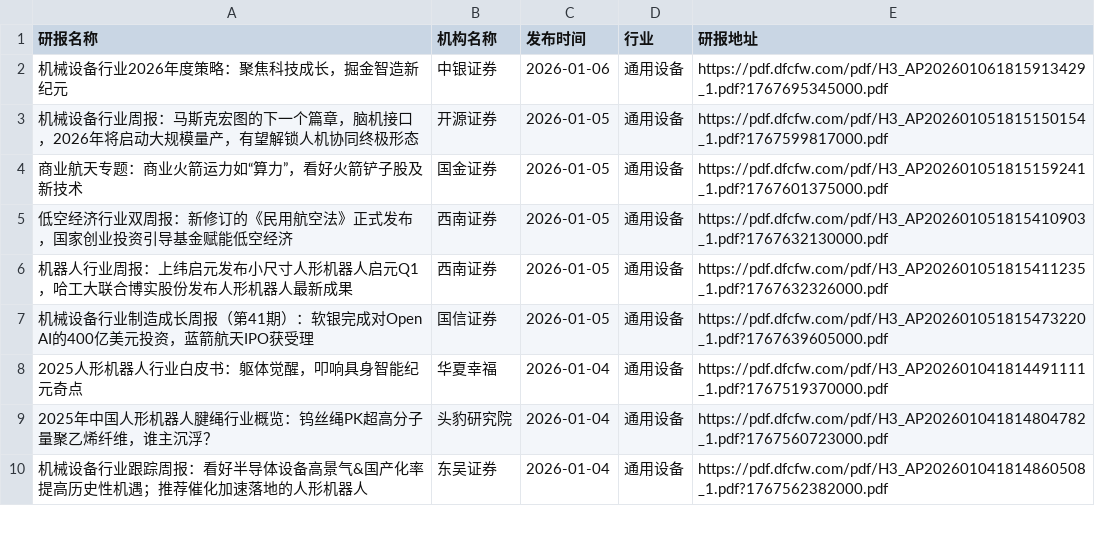
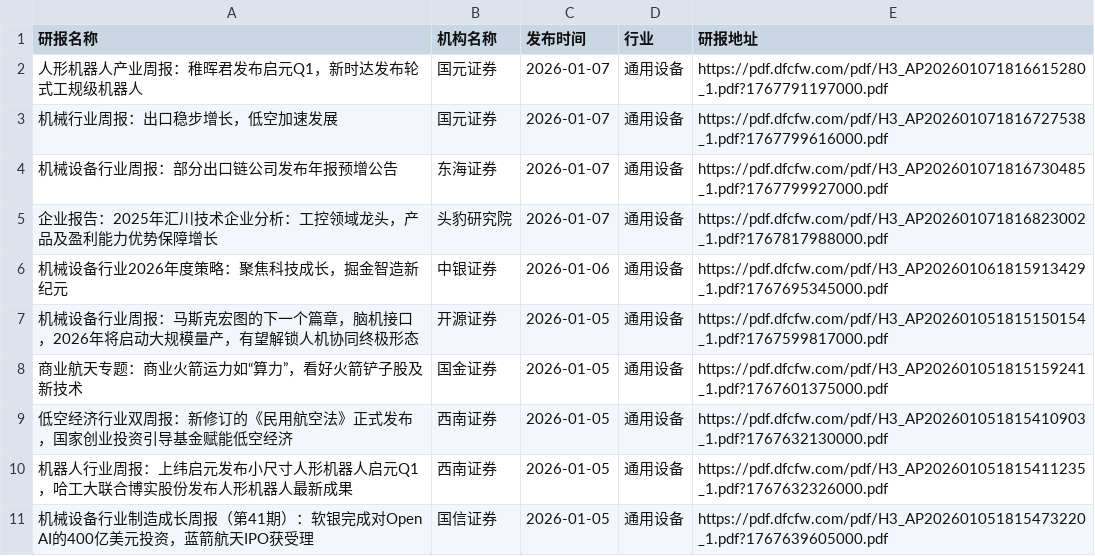
Before and after one commit to manymore13/report, a CSV file: eastmoney/通用设备.csv, drawn as a sheet; only a part is shown; the shorter side is filled out with more unchanged rows; the diff names each change by its address in the sheet, - before the commit and + after, or states it on an @@ line.

```diff
--- a/eastmoney/通用设备.csv
+++ b/eastmoney/通用设备.csv
+row 2: 人形机器人产业周报：稚晖君发布启元Q1，新时达发布轮式工规级机器人 | 国元证券 | 2026-01-07 | 通用设备 | https://pdf.dfcfw.com/pdf/H3_AP202601071816615280_1.pdf?1767791197000.pdf
+row 3: 机械行业周报：出口稳步增长，低空加速发展 | 国元证券 | 2026-01-07 | 通用设备 | https://pdf.dfcfw.com/pdf/H3_AP202601071816727538_1.pdf?1767799616000.pdf
+row 4: 机械设备行业周报：部分出口链公司发布年报预增公告 | 东海证券 | 2026-01-07 | 通用设备 | https://pdf.dfcfw.com/pdf/H3_AP202601071816730485_1.pdf?1767799927000.pdf
+row 5: 企业报告：2025年汇川技术企业分析：工控领域龙头，产品及盈利能力优势保障增长 | 头豹研究院 | 2026-01-07 | 通用设备 | https://pdf.dfcfw.com/pdf/H3_AP202601071816823002_1.pdf?1767817988000.pdf
```
Also changed, not shown: eastmoney/光学光电子.csv, eastmoney/医疗器械.csv, 21 other files.
